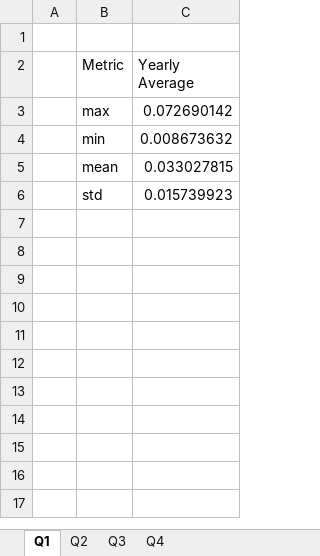
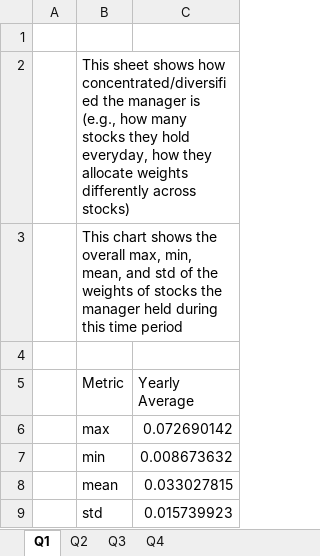
Before and after one commit to emilyamao/FinancialAnalysisProject, an Excel workbook: Financial_Analysis_Report.xlsx, sheet Q1, drawn as a sheet; values as stored, in another font and other column widths than the file's, no borders; charts and pictures not drawn; the diff names each change by its address in the sheet, - before the commit and + after, or states it on an @@ line.

```diff
--- a/Financial_Analysis_Report.xlsx (sheet Q1)
+++ b/Financial_Analysis_Report.xlsx (sheet Q1)
+row 2:  | This sheet shows how concentrated/diversified the manager is (e.g., how many stocks they hold everyday, how they allocate weights differently across stocks)
+row 3:  | This chart shows the overall max, min, mean, and std of the weights of stocks the manager held during this time period
+row 4: (empty)
```
Also changed, not shown: sheet Q4, sheet Q3, sheet Q2, charts or pictures, 3 other files.
